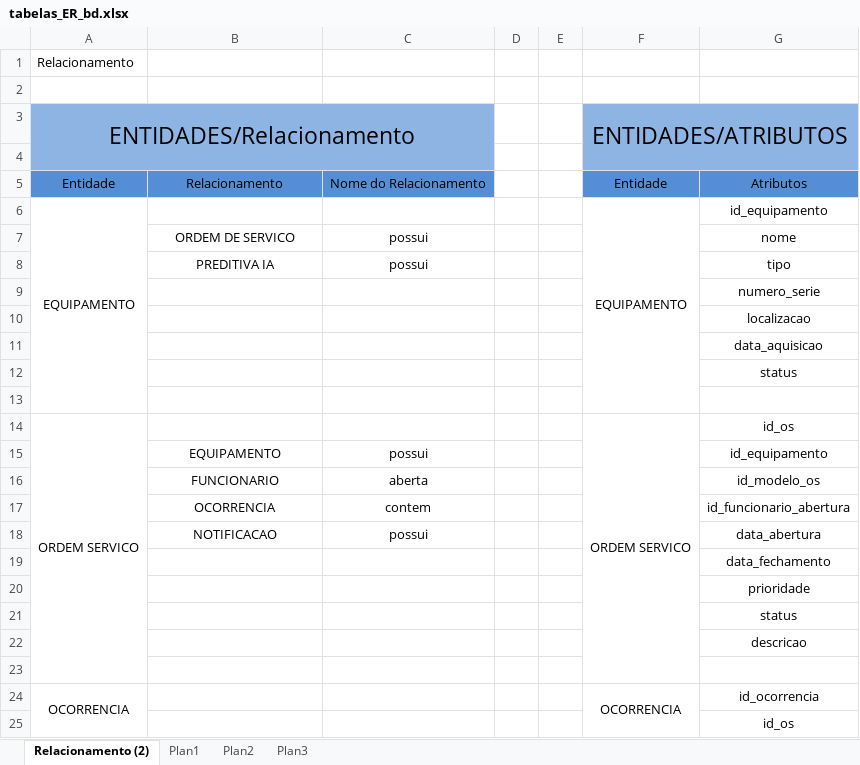
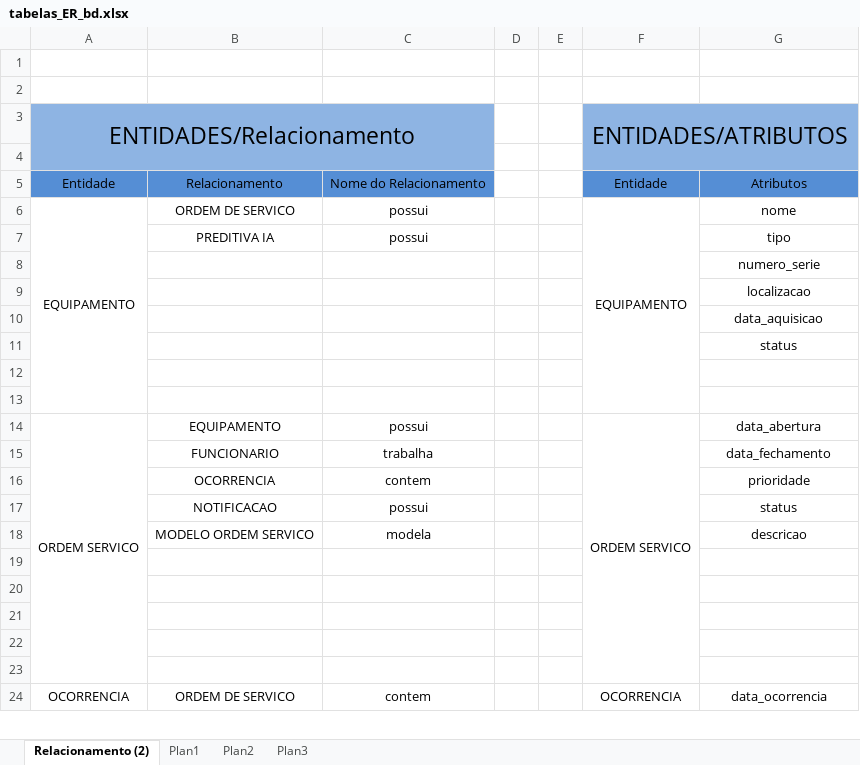
Before and after one commit to liorspencer/RepairIQ, an Excel workbook: db/tabelas_ER_bd.xlsx, sheet Relacionamento (2), drawn as a sheet; only a part is shown; values as stored, in another font and other column widths than the file's, no borders; removed rows and columns are numbered as before the commit, all else as after; the diff covers the shown part only; the diff names each change by its address in the sheet, - before the commit and + after, or states it on an @@ line.

```diff
--- a/db/tabelas_ER_bd.xlsx (sheet Relacionamento (2))
+++ b/db/tabelas_ER_bd.xlsx (sheet Relacionamento (2))
-A1: Relacionamento
+A1: (empty)
-A6:A13 merged
+A6:A13 merged
-B6: (empty)
+B6: ORDEM DE SERVICO
-C6: (empty)
+C6: possui
-F6:F13 merged
+F6:F13 merged
-G6: id_equipamento
+G6: nome
-row 7:  | ORDEM DE SERVICO | possui |  |  |  | nome
-row 14: ORDEM SERVICO |  |  |  |  | ORDEM SERVICO | id_os
-row 15:  | EQUIPAMENTO | possui |  |  |  | id_equipamento
-row 16:  | FUNCIONARIO | aberta |  |  |  | id_modelo_os
-row 17:  | OCORRENCIA | contem |  |  |  | id_funcionario_abertura
-row 18:  | NOTIFICACAO | possui |  |  |  | data_abertura
-row 19:  |  |  |  |  |  | data_fechamento
-row 20:  |  |  |  |  |  | prioridade
-row 21:  |  |  |  |  |  | status
-row 22:  |  |  |  |  |  | descricao
+row 14: ORDEM SERVICO | EQUIPAMENTO | possui |  |  | ORDEM SERVICO | data_abertura
+row 15:  | FUNCIONARIO | trabalha |  |  |  | data_fechamento
+row 16:  | OCORRENCIA | contem |  |  |  | prioridade
+row 17:  | NOTIFICACAO | possui |  |  |  | status
+row 18:  | MODELO ORDEM SERVICO | modela |  |  |  | descricao
+row 19: (empty)
+row 20: (empty)
+row 21: (empty)
+row 22: (empty)
+row 23: (empty)
-B24: (empty)
+B24: ORDEM DE SERVICO
-C24: (empty)
+C24: contem
-G24: id_ocorrencia
+G24: data_ocorrencia
-row 25:  |  |  |  |  |  | id_os
```
Also changed, not shown: 13 added rows, 15 removed rows, 28 edited cells and merged cells elsewhere in this sheet, 3 other files.
